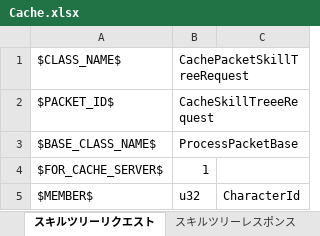
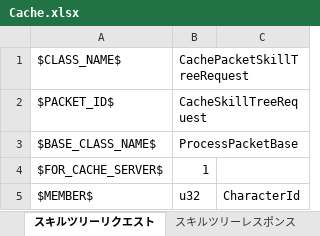
Before and after one commit to YanaPIIDXer/AnpanMMO, an Excel workbook: Packet/PacketData/Cache.xlsx, sheet スキルツリーリクエスト, drawn as a sheet; values as stored, in another font and other column widths than the file's, no borders; the diff names each change by its address in the sheet, - before the commit and + after, or states it on an @@ line.

```diff
--- a/Packet/PacketData/Cache.xlsx (sheet スキルツリーリクエスト)
+++ b/Packet/PacketData/Cache.xlsx (sheet スキルツリーリクエスト)
-B2: CacheSkillTreeeRequest
+B2: CacheSkillTreeRequest
```
Also changed, not shown: sheet スキルツリーレスポンス, Packet/PacketData/Skill.xlsx, 19 other files.
